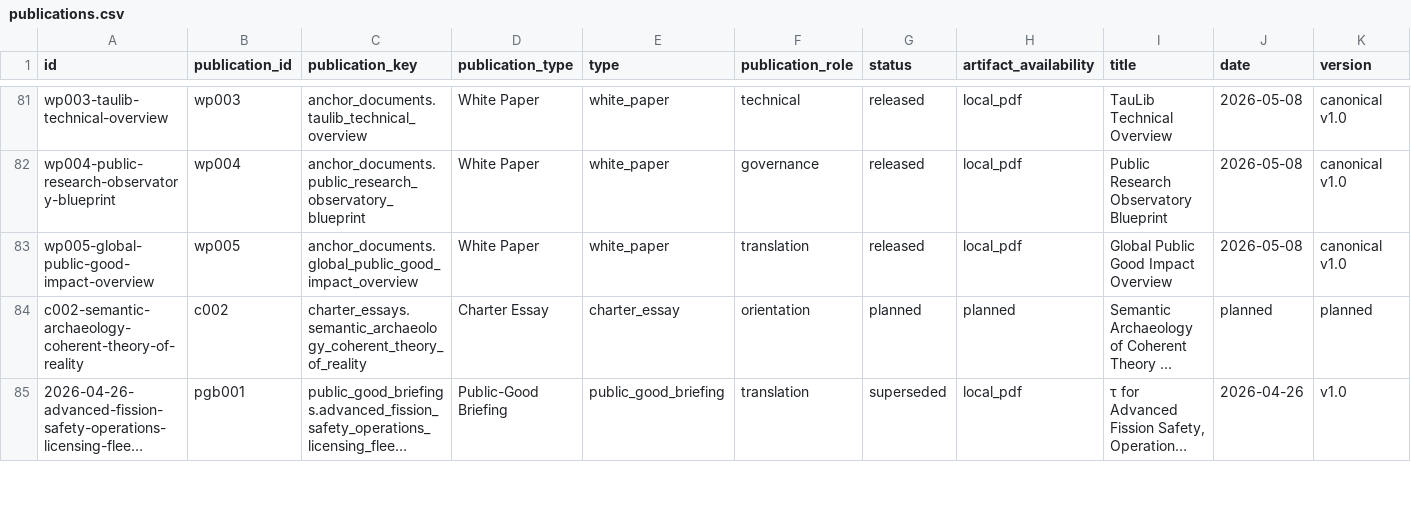
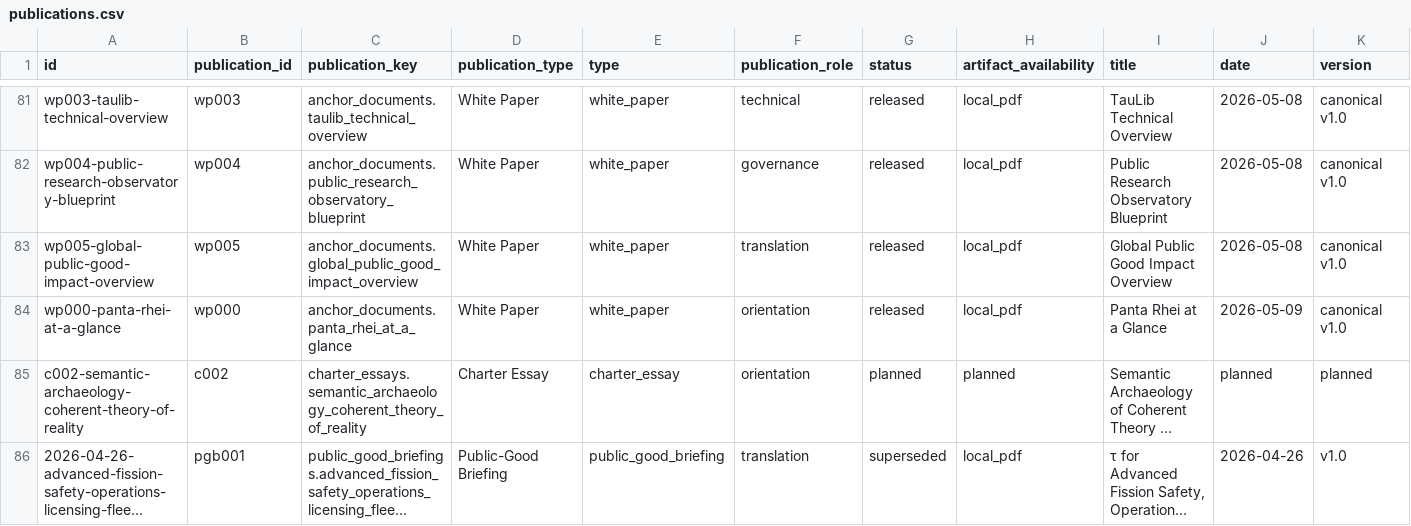
Before and after one commit to Panta-Rhei-Research/publications, a CSV file: catalog/publications.csv, drawn as a sheet; only a part is shown, gaps mark what is left out; long unchanged cells end in …; rows hold the shown columns only; the diff names each change by its address in the sheet, - before the commit and + after, or states it on an @@ line.

Commit message:
Release WP000 at-a-glance anchor document

```diff
--- a/catalog/publications.csv
+++ b/catalog/publications.csv
+row 84: wp000-panta-rhei-at-a-glance | wp000 | anchor_documents.panta_rhei_at_a_glance | White Paper | white_paper | orientation | released | local_pdf | Panta Rhei at a Glance | 2026-05-09 | canonical v1.0
```
Also changed, not shown: 14 other files.
